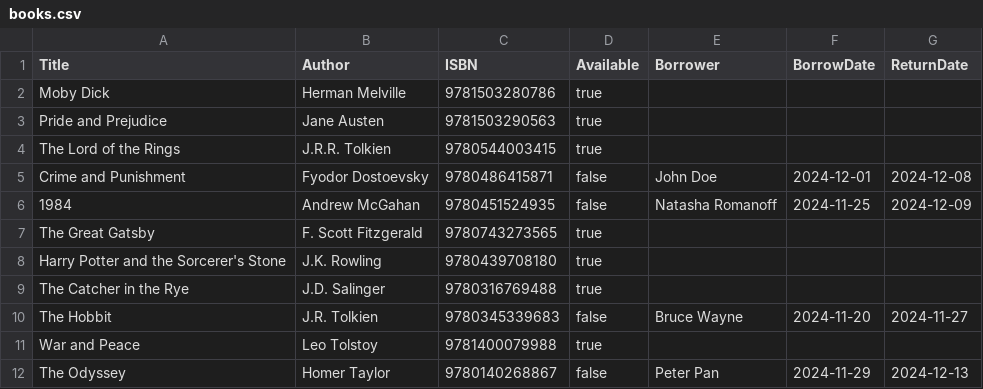
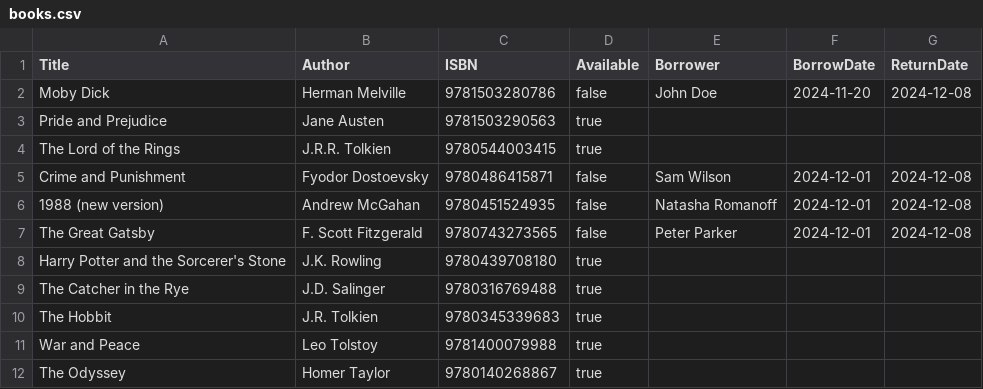
Before and after one commit to ChuaPeiJun/Library-Management-System, a CSV file: books.csv, drawn as a sheet.

```diff
--- a/books.csv
+++ b/books.csv
@@ -1,12 +1,12 @@
 Title,Author,ISBN,Available,Borrower,BorrowDate,ReturnDate
-Moby Dick,Herman Melville,9781503280786,true,,,
+Moby Dick,Herman Melville,9781503280786,false,John Doe,2024-11-20,2024-12-08
 Pride and Prejudice,Jane Austen,9781503290563,true,,,
 The Lord of the Rings,J.R.R. Tolkien,9780544003415,true,,,
-Crime and Punishment,Fyodor Dostoevsky,9780486415871,false,John Doe,2024-12-01,2024-12-08
-1984,Andrew McGahan,9780451524935,false,Natasha Romanoff,2024-11-25,2024-12-09
-The Great Gatsby,F. Scott Fitzgerald,9780743273565,true,,,
+Crime and Punishment,Fyodor Dostoevsky,9780486415871,false,Sam Wilson,2024-12-01,2024-12-08
+1988 (new version),Andrew McGahan,9780451524935,false,Natasha Romanoff,2024-12-01,2024-12-08
+The Great Gatsby,F. Scott Fitzgerald,9780743273565,false,Peter Parker,2024-12-01,2024-12-08
 Harry Potter and the Sorcerer's Stone,J.K. Rowling,9780439708180,true,,,
 The Catcher in the Rye,J.D. Salinger,9780316769488,true,,,
-The Hobbit,J.R. Tolkien,9780345339683,false,Bruce Wayne,2024-11-20,2024-11-27
+The Hobbit,J.R. Tolkien,9780345339683,true,,,
 War and Peace,Leo Tolstoy,9781400079988,true,,,
-The Odyssey,Homer Taylor,9780140268867,false,Peter Pan,2024-11-29,2024-12-13
+The Odyssey,Homer Taylor,9780140268867,true,,,
```
Also changed, not shown: users.csv, 1 other file.
